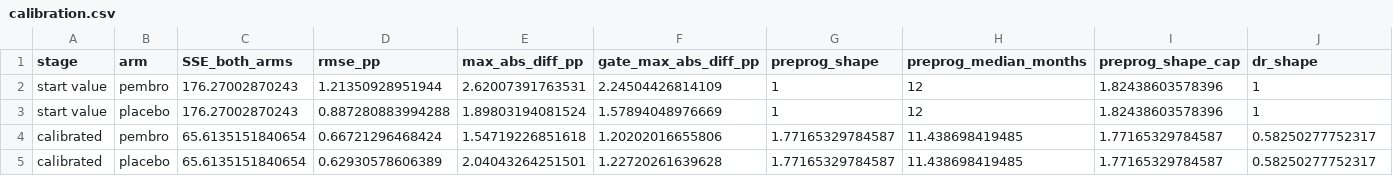
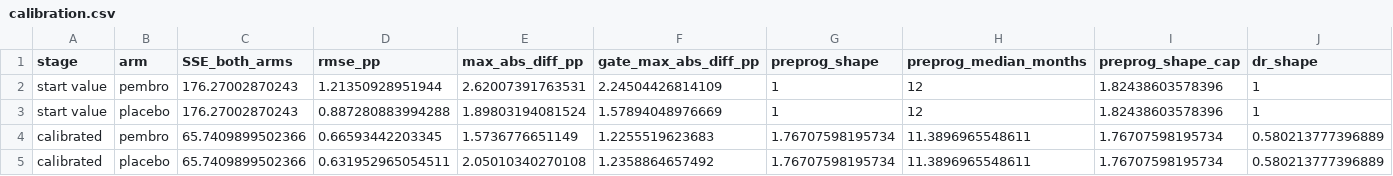
Before and after one commit to akehara1001/exercise_cea, a CSV file: output/phase1/calibration.csv, drawn as a sheet; only a part is shown; removed rows and columns are numbered as before the commit, all else as after; rows hold the shown columns only; the diff names each change by its address in the sheet, - before the commit and + after, or states it on an @@ line.

```diff
--- a/output/phase1/calibration.csv
+++ b/output/phase1/calibration.csv
-row 4: calibrated | pembro | 65.6135151840654 | 0.66721296468424 | 1.54719226851618 | 1.20202016655806 | 1.77165329784587 | 11.438698419485 | 1.77165329784587 | 0.58250277752317
-row 5: calibrated | placebo | 65.6135151840654 | 0.62930578606389 | 2.04043264251501 | 1.22720261639628 | 1.77165329784587 | 11.438698419485 | 1.77165329784587 | 0.58250277752317
+row 4: calibrated | pembro | 65.7409899502366 | 0.66593442203345 | 1.5736776651149 | 1.2255519623683 | 1.76707598195734 | 11.3896965548611 | 1.76707598195734 | 0.580213777396889
+row 5: calibrated | placebo | 65.7409899502366 | 0.631952965054511 | 2.05010340270108 | 1.2358864657492 | 1.76707598195734 | 11.3896965548611 | 1.76707598195734 | 0.580213777396889
```
Also changed, not shown: output/phase1/calibration_curves.csv, output/phase1/calibration_deaths_by_source.csv, 32 other files.
